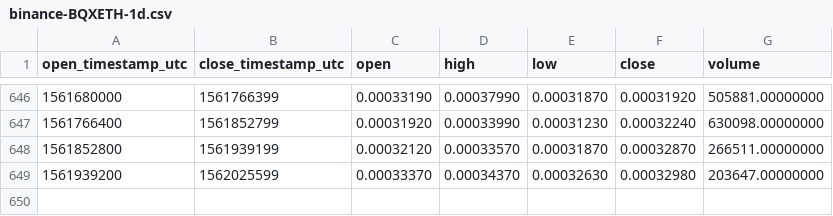
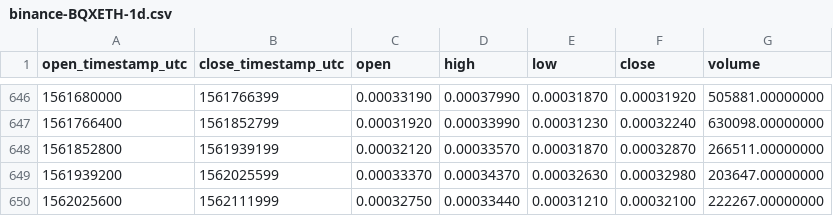
Before and after one commit to cryptobigbro/binance-BQXETH, a CSV file: binance-BQXETH-1d.csv, drawn as a sheet; only a part is shown, gaps mark what is left out.

Commit message:
Update OHLCV data.

```diff
--- a/binance-BQXETH-1d.csv
+++ b/binance-BQXETH-1d.csv
@@ -649 +649,2 @@ open_timestamp_utc,close_timestamp_utc,open,high,low,close,volume
 1561939200,1562025599,0.00033370,0.00034370,0.00032630,0.00032980,203647.00000000
+1562025600,1562111999,0.00032750,0.00033440,0.00031210,0.00032100,222267.00000000
```
Also changed, not shown: 1 other file.
